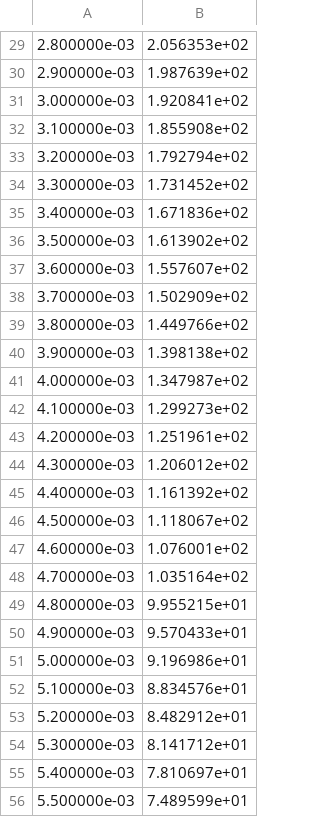
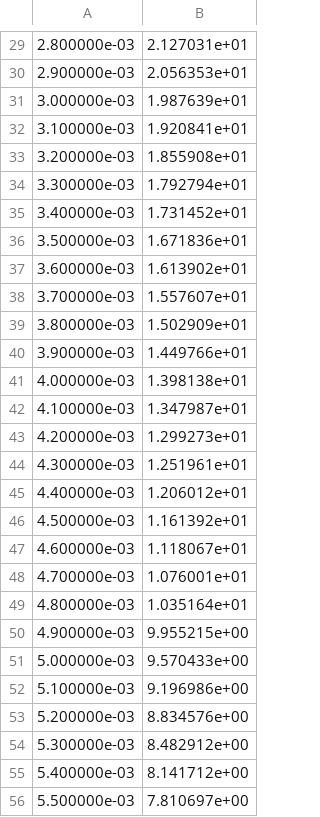
Before and after one commit to fsdalen/ProgressiveCollapse, a CSV file: blast.csv, drawn as a sheet; only a part is shown, gaps mark what is left out; the diff covers the shown part only.

```diff
--- a/blast.csv
+++ b/blast.csv
@@ -29,28 +29,28 @@
-2.800000e-03	2.056353e+02
-2.900000e-03	1.987639e+02
-3.000000e-03	1.920841e+02
-3.100000e-03	1.855908e+02
-3.200000e-03	1.792794e+02
-3.300000e-03	1.731452e+02
-3.400000e-03	1.671836e+02
-3.500000e-03	1.613902e+02
-3.600000e-03	1.557607e+02
-3.700000e-03	1.502909e+02
-3.800000e-03	1.449766e+02
-3.900000e-03	1.398138e+02
-4.000000e-03	1.347987e+02
-4.100000e-03	1.299273e+02
-4.200000e-03	1.251961e+02
-4.300000e-03	1.206012e+02
-4.400000e-03	1.161392e+02
-4.500000e-03	1.118067e+02
-4.600000e-03	1.076001e+02
-4.700000e-03	1.035164e+02
-4.800000e-03	9.955215e+01
-4.900000e-03	9.570433e+01
-5.000000e-03	9.196986e+01
-5.100000e-03	8.834576e+01
-5.200000e-03	8.482912e+01
-5.300000e-03	8.141712e+01
-5.400000e-03	7.810697e+01
-5.500000e-03	7.489599e+01
+2.800000e-03	2.127031e+01
+2.900000e-03	2.056353e+01
+3.000000e-03	1.987639e+01
+3.100000e-03	1.920841e+01
+3.200000e-03	1.855908e+01
+3.300000e-03	1.792794e+01
+3.400000e-03	1.731452e+01
+3.500000e-03	1.671836e+01
+3.600000e-03	1.613902e+01
+3.700000e-03	1.557607e+01
+3.800000e-03	1.502909e+01
+3.900000e-03	1.449766e+01
+4.000000e-03	1.398138e+01
+4.100000e-03	1.347987e+01
+4.200000e-03	1.299273e+01
+4.300000e-03	1.251961e+01
+4.400000e-03	1.206012e+01
+4.500000e-03	1.161392e+01
+4.600000e-03	1.118067e+01
+4.700000e-03	1.076001e+01
+4.800000e-03	1.035164e+01
+4.900000e-03	9.955215e+00
+5.000000e-03	9.570433e+00
+5.100000e-03	9.196986e+00
+5.200000e-03	8.834576e+00
+5.300000e-03	8.482912e+00
+5.400000e-03	8.141712e+00
+5.500000e-03	7.810697e+00
```
Also changed, not shown: 1 added row and 73 edited cells elsewhere in this file, 1 other file.
